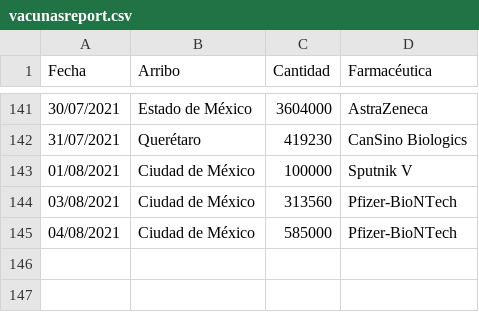
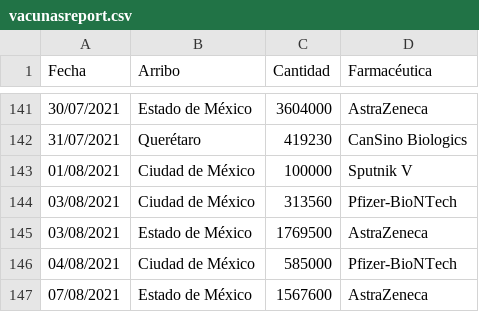
Before and after one commit to fdealbam/Vacunas, a CSV file: vacunasreport.csv, drawn as a sheet; only a part is shown, gaps mark what is left out; the diff names each change by its address in the sheet, - before the commit and + after, or states it on an @@ line.

Commit message:
Update vacunasreport.csv

```diff
--- a/vacunasreport.csv
+++ b/vacunasreport.csv
+row 145: 03/08/2021 | Estado de México | 1769500 | AstraZeneca
+row 147: 07/08/2021 | Estado de México | 1567600 | AstraZeneca
```
